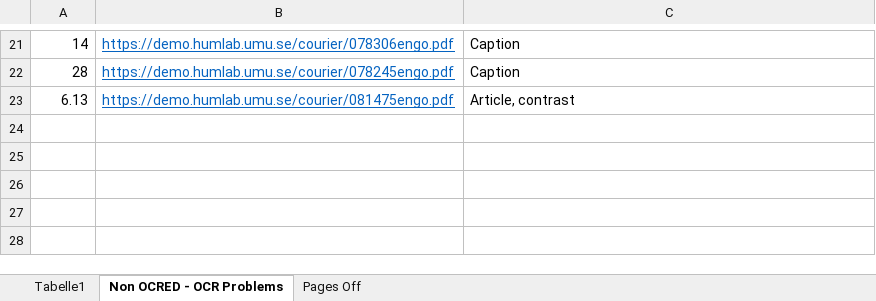
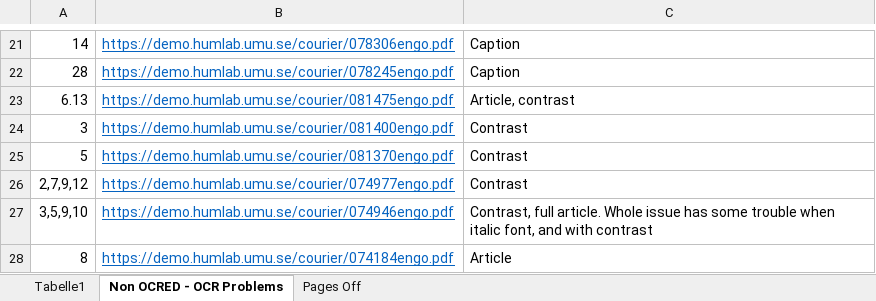
Before and after one commit to inidun/tagged_courier, an Excel workbook: annotation.xlsx, sheet Non OCRED - OCR Problems, drawn as a sheet; only a part is shown, gaps mark what is left out; values as stored, in another font and other column widths than the file's, no borders; the diff names each change by its address in the sheet, - before the commit and + after, or states it on an @@ line.

```diff
--- a/annotation.xlsx (sheet Non OCRED - OCR Problems)
+++ b/annotation.xlsx (sheet Non OCRED - OCR Problems)
+row 24: 3 | https://demo.humlab.umu.se/courier/081400engo.pdf | Contrast
+row 25: 5 | https://demo.humlab.umu.se/courier/081370engo.pdf | Contrast
+row 26: 2,7,9,12 | https://demo.humlab.umu.se/courier/074977engo.pdf | Contrast
+row 27: 3,5,9,10 | https://demo.humlab.umu.se/courier/074946engo.pdf | Contrast, full article. Whole issue has some trouble when italic font, and with contrast
+row 28: 8 | https://demo.humlab.umu.se/courier/074184engo.pdf | Article
```
Also changed, not shown: 1 other file.
